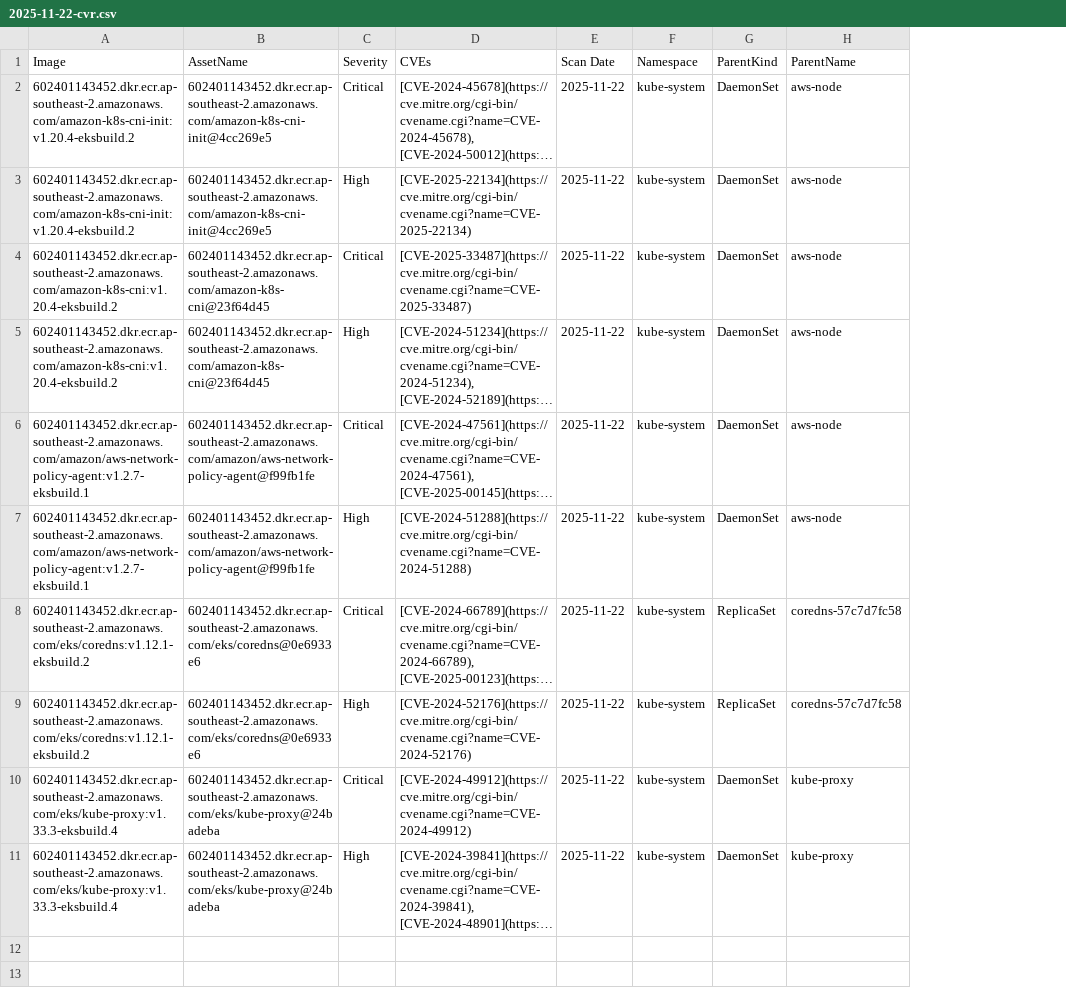
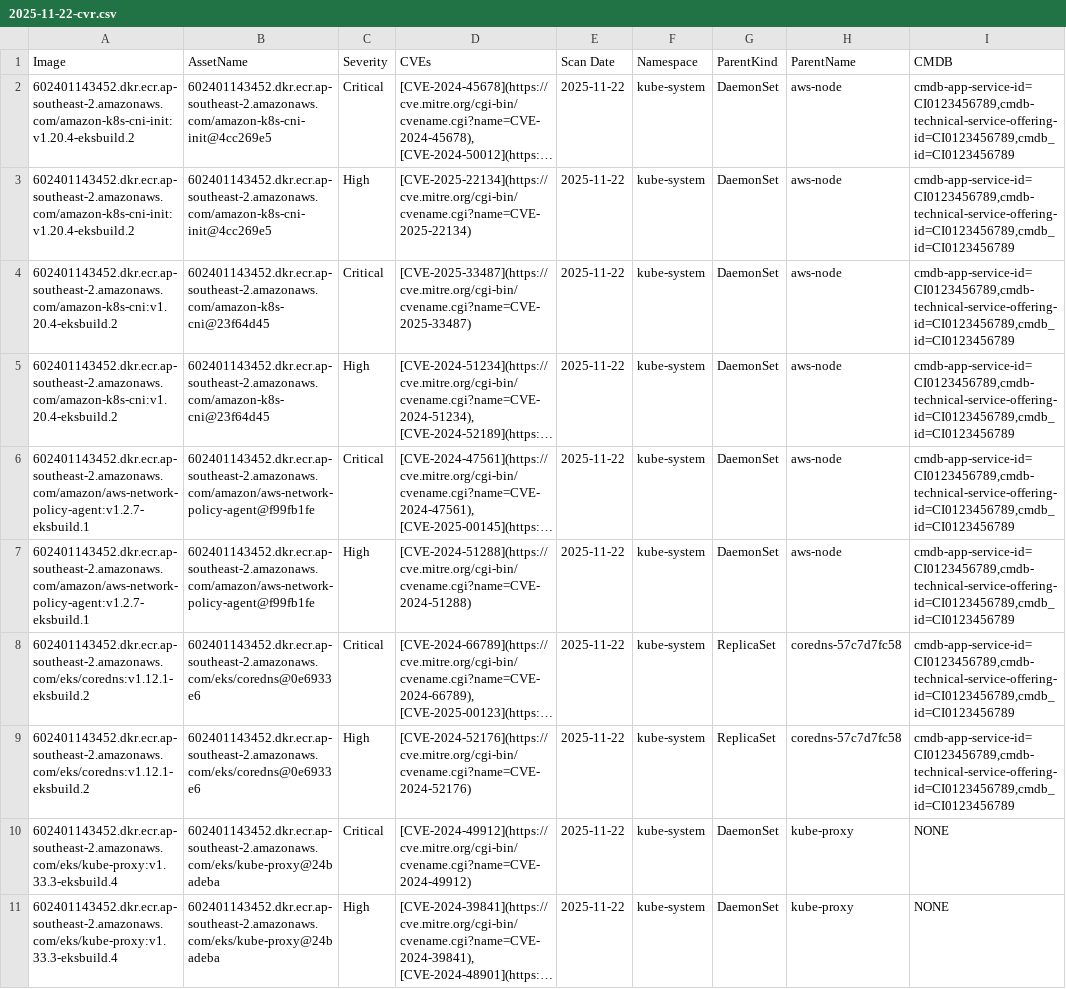
Before and after one commit to seannguyn/cvr, a CSV file: reports/2025-11-22-cvr.csv, drawn as a sheet; long unchanged cells end in …; the diff names each change by its address in the sheet, - before the commit and + after, or states it on an @@ line.

```diff
--- a/reports/2025-11-22-cvr.csv
+++ b/reports/2025-11-22-cvr.csv
+column I (CMDB), rows 2-11: cmdb-app-service-id=CI0123456789,cmdb-technical-service-offering-id=CI0123456789,cmdb_id=CI0123456789 | cmdb-app-service-id=CI0123456789,cmdb-technical-service-offering-id=CI0123456789,cmdb_id=CI0123456789 | cmdb-app-service-id=CI0123456789,cmdb-technical-service-offering-id=CI0123456789,cmdb_id=CI0123456789 | cmdb-app-service-id=CI0123456789,cmdb-technical-service-offering-id=CI0123456789,cmdb_id=CI0123456789 | cmdb-app-service-id=CI0123456789,cmdb-technical-service-offering-id=CI0123456789,cmdb_id=CI0123456789 | cmdb-app-service-id=CI0123456789,cmdb-technical-service-offering-id=CI0123456789,cmdb_id=CI0123456789 | cmdb-app-service-id=CI0123456789,cmdb-technical-service-offering-id=CI0123456789,cmdb_id=CI0123456789 | cmdb-app-service-id=CI0123456789,cmdb-technical-service-offering-id=CI0123456789,cmdb_id=CI0123456789 | NONE | NONE
```
Also changed, not shown: 10 other files.
